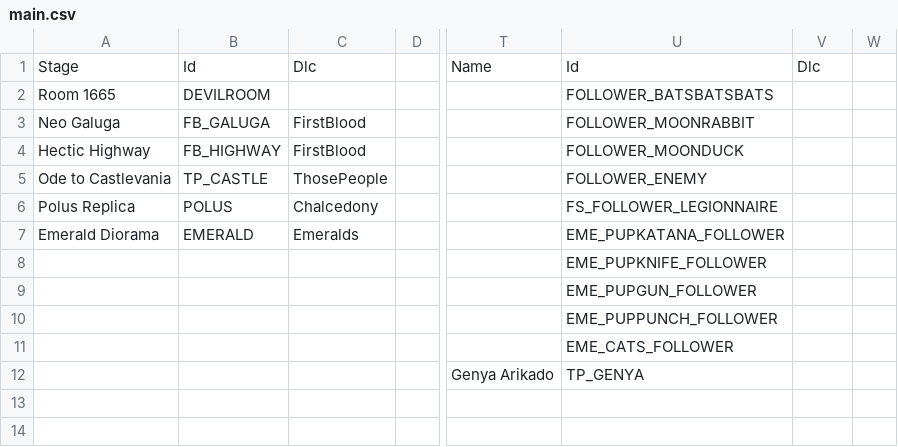
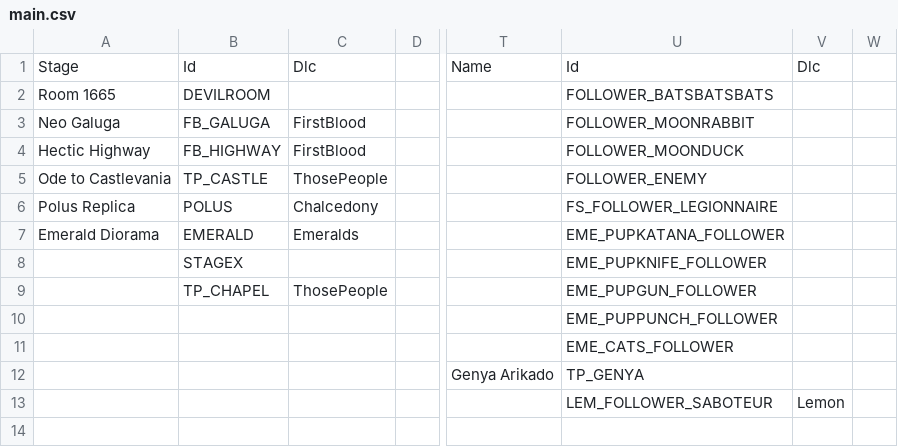
Before and after one commit to SWCreeperKing/ApWorldFactories, a CSV file: ApWorldFactories/Spreadsheets/Vampire Survivors/main.csv, drawn as a sheet; only a part is shown, gaps mark what is left out; the diff covers the shown part only; the diff names each change by its address in the sheet, - before the commit and + after, or states it on an @@ line.

```diff
--- a/ApWorldFactories/Spreadsheets/Vampire Survivors/main.csv
+++ b/ApWorldFactories/Spreadsheets/Vampire Survivors/main.csv
-B8: (empty)
+B8: STAGEX
-B9: (empty)
+B9: TP_CHAPEL
-C9: (empty)
+C9: ThosePeople
-U13: (empty)
+U13: LEM_FOLLOWER_SABOTEUR
-V13: (empty)
+V13: Lemon
```
Also changed, not shown: 6 added rows, 2 removed rows and 12 edited cells elsewhere in this file, ApWorldFactories/Spreadsheets/Widget Inc/main.csv, 15 other files.
